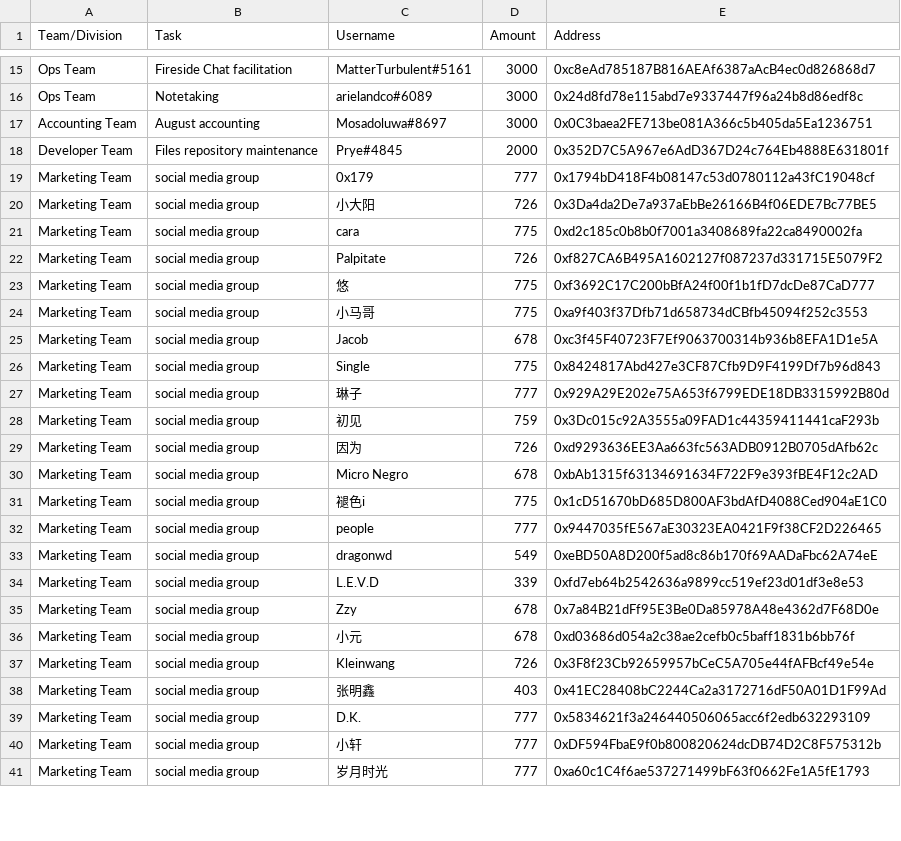
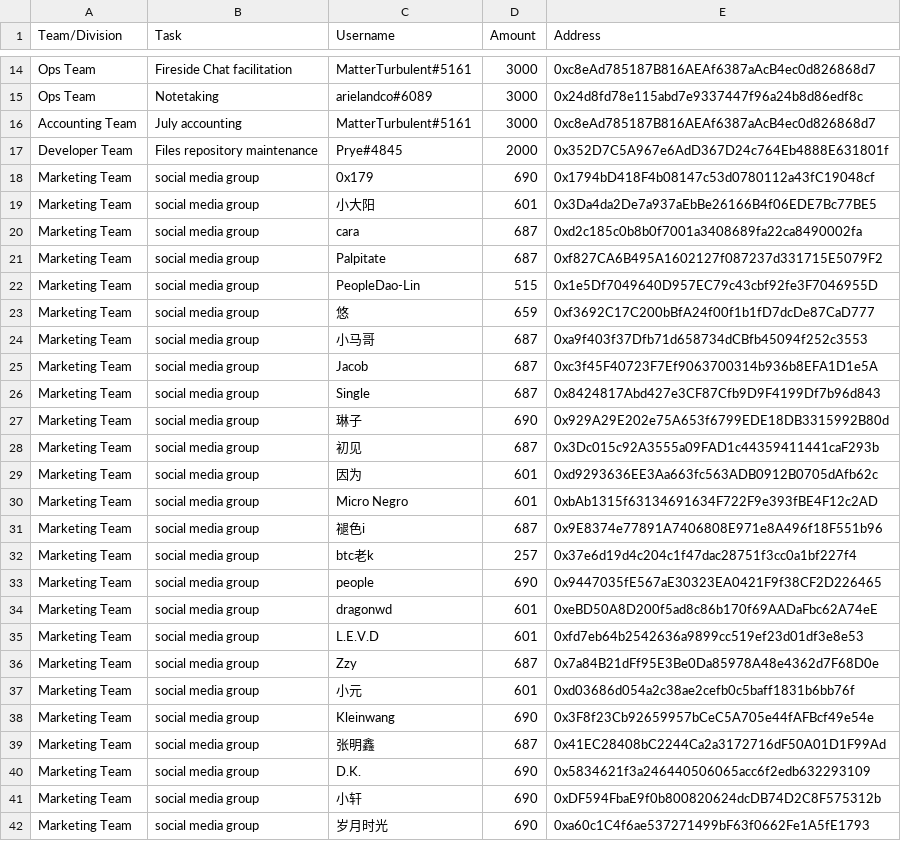
Before and after one commit to People-DAO/files, a CSV file: accounting/bookkeeping/PeopleDAO-Accounting-202308.csv, drawn as a sheet; only a part is shown, gaps mark what is left out; the diff covers the shown part only.

Commit message:
Add files via upload

```diff
--- a/accounting/bookkeeping/PeopleDAO-Accounting-202308.csv
+++ b/accounting/bookkeeping/PeopleDAO-Accounting-202308.csv
@@ -16,26 +15,28 @@ Ops Team,Fireside Chat facilitation,MatterTurbulent#5161,3000,0xc8eAd785187B816A
 Ops Team,Notetaking,arielandco#6089,3000,0x24d8fd78e115abd7e9337447f96a24b8d86edf8c
-Accounting Team,August accounting,Mosadoluwa#8697,3000,0x0C3baea2FE713be081A366c5b405da5Ea1236751
+Accounting Team,July accounting,MatterTurbulent#5161,3000,0xc8eAd785187B816AEAf6387aAcB4ec0d826868d7
 Developer Team,Files repository maintenance,Prye#4845,2000,0x352D7C5A967e6AdD367D24c764Eb4888E631801f
-Marketing Team, social media group, 0x179,	777,	0x1794bD418F4b08147c53d0780112a43fC19048cf
-Marketing Team, social media group, 小大阳,	726,	0x3Da4da2De7a937aEbBe26166B4f06EDE7Bc77BE5
-Marketing Team, social media group, cara,	775,	0xd2c185c0b8b0f7001a3408689fa22ca8490002fa
-Marketing Team, social media group, Palpitate,	726,	0xf827CA6B495A1602127f087237d331715E5079F2
-Marketing Team, social media group, 悠,	775,	0xf3692C17C200bBfA24f00f1b1fD7dcDe87CaD777
-Marketing Team, social media group, 小马哥,	775,	0xa9f403f37Dfb71d658734dCBfb45094f252c3553
-Marketing Team, social media group, Jacob,	678,	0xc3f45F40723F7Ef9063700314b936b8EFA1D1e5A
-Marketing Team, social media group, Single,	775,	0x8424817Abd427e3CF87Cfb9D9F4199Df7b96d843
-Marketing Team, social media group, 琳子,	777,	0x929A29E202e75A653f6799EDE18DB3315992B80d
-Marketing Team, social media group, 初见,	759,	0x3Dc015c92A3555a09FAD1c44359411441caF293b
-Marketing Team, social media group, 因为,	726,	0xd9293636EE3Aa663fc563ADB0912B0705dAfb62c
-Marketing Team, social media group, Micro Negro,	678,	0xbAb1315f63134691634F722F9e393fBE4F12c2AD
-Marketing Team, social media group, 褪色i,	775,	0x1cD51670bD685D800AF3bdAfD4088Ced904aE1C0
-Marketing Team, social media group, people,	777,	0x9447035fE567aE30323EA0421F9f38CF2D226465
-Marketing Team, social media group, dragonwd,	549,	0xeBD50A8D200f5ad8c86b170f69AADaFbc62A74eE
-Marketing Team, social media group, L.E.V.D,	339,	0xfd7eb64b2542636a9899cc519ef23d01df3e8e53
-Marketing Team, social media group, Zzy,	678,	0x7a84B21dFf95E3Be0Da85978A48e4362d7F68D0e
-Marketing Team, social media group, 小元,	678,	0xd03686d054a2c38ae2cefb0c5baff1831b6bb76f
-Marketing Team, social media group, Kleinwang,	726,	0x3F8f23Cb92659957bCeC5A705e44fAFBcf49e54e
-Marketing Team, social media group, 张明鑫,	403,	0x41EC28408bC2244Ca2a3172716dF50A01D1F99Ad
-Marketing Team, social media group, D.K.,	777,	0x5834621f3a246440506065acc6f2edb632293109
-Marketing Team, social media group, 小轩,	777,	0xDF594FbaE9f0b800820624dcDB74D2C8F575312b
-Marketing Team, social media group, 岁月时光,	777,	0xa60c1C4f6ae537271499bF63f0662Fe1A5fE1793
+Marketing Team, social media group, 0x179,	690,	0x1794bD418F4b08147c53d0780112a43fC19048cf
+Marketing Team, social media group, 小大阳,	601,	0x3Da4da2De7a937aEbBe26166B4f06EDE7Bc77BE5
+Marketing Team, social media group, cara,	687,	0xd2c185c0b8b0f7001a3408689fa22ca8490002fa
+Marketing Team, social media group, Palpitate,	687,	0xf827CA6B495A1602127f087237d331715E5079F2
+Marketing Team, social media group, PeopleDao-Lin,	515,	0x1e5Df7049640D957EC79c43cbf92fe3F7046955D
+Marketing Team, social media group, 悠,	659,	0xf3692C17C200bBfA24f00f1b1fD7dcDe87CaD777
+Marketing Team, social media group, 小马哥,	687,	0xa9f403f37Dfb71d658734dCBfb45094f252c3553
+Marketing Team, social media group, Jacob,	687,	0xc3f45F40723F7Ef9063700314b936b8EFA1D1e5A
+Marketing Team, social media group, Single,	687,	0x8424817Abd427e3CF87Cfb9D9F4199Df7b96d843
+Marketing Team, social media group, 琳子,	690,	0x929A29E202e75A653f6799EDE18DB3315992B80d
+Marketing Team, social media group, 初见,	687,	0x3Dc015c92A3555a09FAD1c44359411441caF293b
+Marketing Team, social media group, 因为,	601,	0xd9293636EE3Aa663fc563ADB0912B0705dAfb62c
+Marketing Team, social media group, Micro Negro,	601,	0xbAb1315f63134691634F722F9e393fBE4F12c2AD
+Marketing Team, social media group, 褪色i,	687,	0x9E8374e77891A7406808E971e8A496f18F551b96
+Marketing Team, social media group, btc老k,	257,	0x37e6d19d4c204c1f47dac28751f3cc0a1bf227f4
+Marketing Team, social media group, people,	690,	0x9447035fE567aE30323EA0421F9f38CF2D226465
+Marketing Team, social media group, dragonwd,	601,	0xeBD50A8D200f5ad8c86b170f69AADaFbc62A74eE
+Marketing Team, social media group, L.E.V.D,	601,	0xfd7eb64b2542636a9899cc519ef23d01df3e8e53
+Marketing Team, social media group, Zzy,	687,	0x7a84B21dFf95E3Be0Da85978A48e4362d7F68D0e
+Marketing Team, social media group, 小元,	601,	0xd03686d054a2c38ae2cefb0c5baff1831b6bb76f
+Marketing Team, social media group, Kleinwang,	690,	0x3F8f23Cb92659957bCeC5A705e44fAFBcf49e54e
+Marketing Team, social media group, 张明鑫,	687,	0x41EC28408bC2244Ca2a3172716dF50A01D1F99Ad
+Marketing Team, social media group, D.K.,	690,	0x5834621f3a246440506065acc6f2edb632293109
+Marketing Team, social media group, 小轩,	690,	0xDF594FbaE9f0b800820624dcDB74D2C8F575312b
+Marketing Team, social media group, 岁月时光,	690,	0xa60c1C4f6ae537271499bF63f0662Fe1A5fE1793
```
Also changed, not shown: 1 added row, 1 removed row and 6 edited cells elsewhere in this file.
